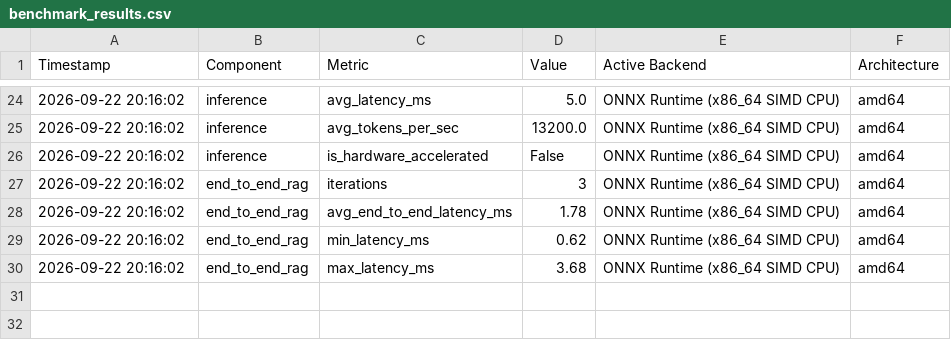
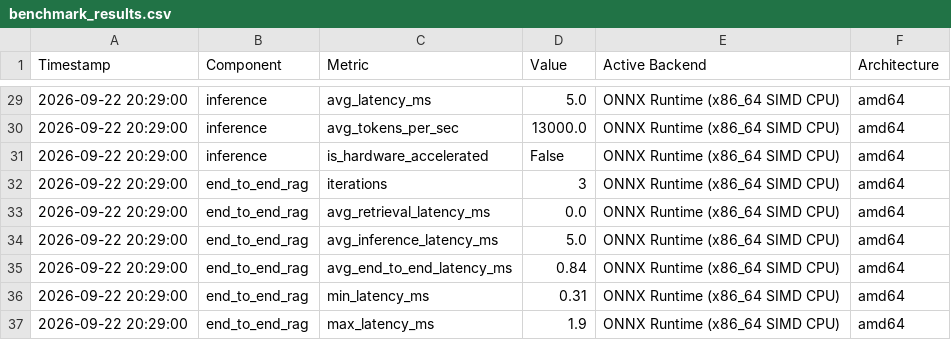
Before and after one commit to maneaditya478-commits/ResearchPilot-Edge, a CSV file: benchmarks/benchmark_results.csv, drawn as a sheet; only a part is shown, gaps mark what is left out; the diff covers the shown part only.

Commit message:
Validate Snapdragon inference and finalize ResearchPilot Edge

```diff
--- a/benchmarks/benchmark_results.csv
+++ b/benchmarks/benchmark_results.csv
@@ -24,7 +29,9 @@ Timestamp,Component,Metric,Value,Active Backend,Architecture
-2026-09-22 20:16:02,inference,avg_latency_ms,5.0,ONNX Runtime (x86_64 SIMD CPU),amd64
-2026-09-22 20:16:02,inference,avg_tokens_per_sec,13200.0,ONNX Runtime (x86_64 SIMD CPU),amd64
-2026-09-22 20:16:02,inference,is_hardware_accelerated,False,ONNX Runtime (x86_64 SIMD CPU),amd64
-2026-09-22 20:16:02,end_to_end_rag,iterations,3,ONNX Runtime (x86_64 SIMD CPU),amd64
-2026-09-22 20:16:02,end_to_end_rag,avg_end_to_end_latency_ms,1.78,ONNX Runtime (x86_64 SIMD CPU),amd64
-2026-09-22 20:16:02,end_to_end_rag,min_latency_ms,0.62,ONNX Runtime (x86_64 SIMD CPU),amd64
-2026-09-22 20:16:02,end_to_end_rag,max_latency_ms,3.68,ONNX Runtime (x86_64 SIMD CPU),amd64
+2026-09-22 20:29:00,inference,avg_latency_ms,5.0,ONNX Runtime (x86_64 SIMD CPU),amd64
+2026-09-22 20:29:00,inference,avg_tokens_per_sec,13000.0,ONNX Runtime (x86_64 SIMD CPU),amd64
+2026-09-22 20:29:00,inference,is_hardware_accelerated,False,ONNX Runtime (x86_64 SIMD CPU),amd64
+2026-09-22 20:29:00,end_to_end_rag,iterations,3,ONNX Runtime (x86_64 SIMD CPU),amd64
+2026-09-22 20:29:00,end_to_end_rag,avg_retrieval_latency_ms,0.0,ONNX Runtime (x86_64 SIMD CPU),amd64
+2026-09-22 20:29:00,end_to_end_rag,avg_inference_latency_ms,5.0,ONNX Runtime (x86_64 SIMD CPU),amd64
+2026-09-22 20:29:00,end_to_end_rag,avg_end_to_end_latency_ms,0.84,ONNX Runtime (x86_64 SIMD CPU),amd64
+2026-09-22 20:29:00,end_to_end_rag,min_latency_ms,0.31,ONNX Runtime (x86_64 SIMD CPU),amd64
+2026-09-22 20:29:00,end_to_end_rag,max_latency_ms,1.9,ONNX Runtime (x86_64 SIMD CPU),amd64
```
Also changed, not shown: 5 added rows and 32 edited cells elsewhere in this file, 16 other files.
